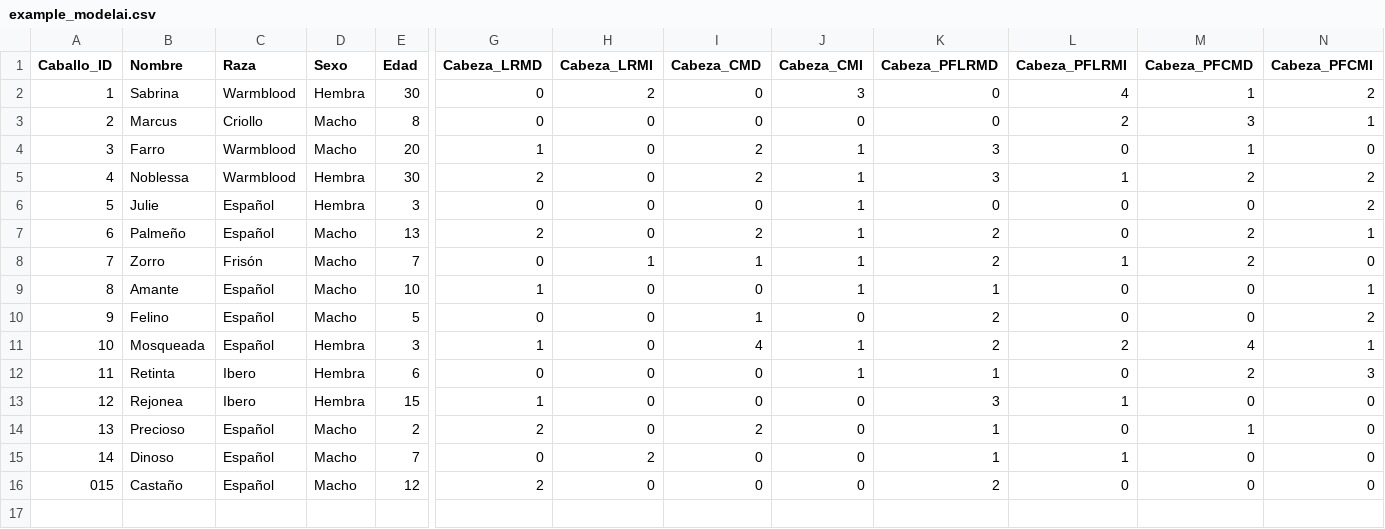
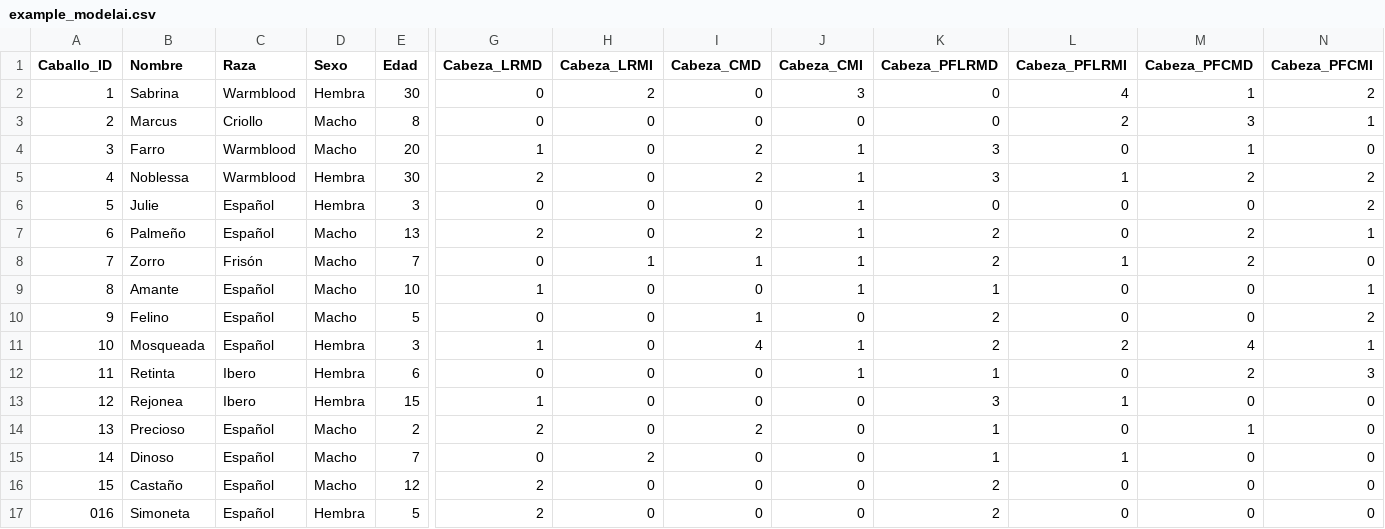
Before and after one commit to faviles11/equine-motor-analysis, a CSV file: datasets/example_modelai.csv, drawn as a sheet; only a part is shown, gaps mark what is left out; rows hold the shown columns only; the diff names each change by its address in the sheet, - before the commit and + after, or states it on an @@ line.

Commit message:
chore: añade registro AI Simoneta

```diff
--- a/datasets/example_modelai.csv
+++ b/datasets/example_modelai.csv
@@ column A (Caballo_ID) renumbered in row 16 @@
+row 17: 016 | Simoneta | Español | Hembra | 5 | 2 | 0 | 0 | 0 | 2 | 0 | 0 | 0
```
